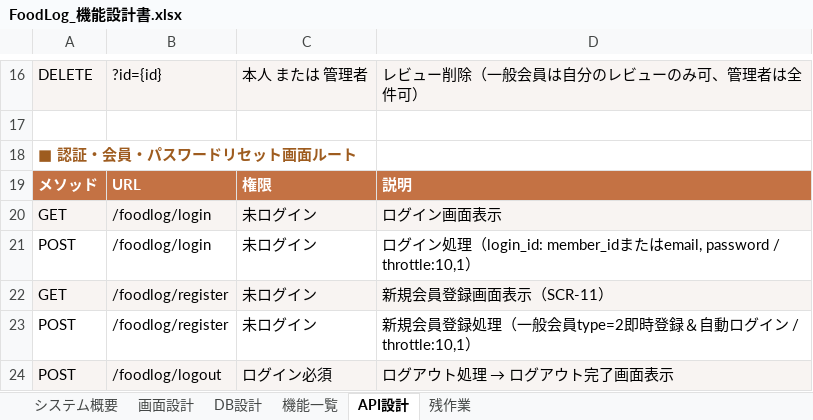
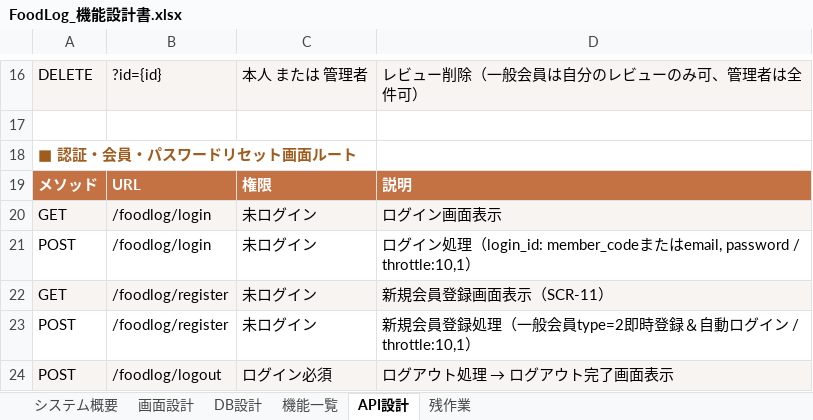
Before and after one commit to Anwaiii/foodlog, an Excel workbook: docs/FoodLog_機能設計書.xlsx, sheet API設計, drawn as a sheet; only a part is shown, gaps mark what is left out; values as stored, in another font and other column widths than the file's, no borders; the diff names each change by its address in the sheet, - before the commit and + after, or states it on an @@ line.

Commit message:
refactor(db): rename members.member_id to members.member_code to avoid FK confusion (spec v3.3)

```diff
--- a/docs/FoodLog_機能設計書.xlsx (sheet API設計)
+++ b/docs/FoodLog_機能設計書.xlsx (sheet API設計)
-D21: …（login_id: member_idまた…
+D21: …（login_id: member_codeまた…
```
Also changed, not shown: sheet DB設計, sheet システム概要, 11 other files.
